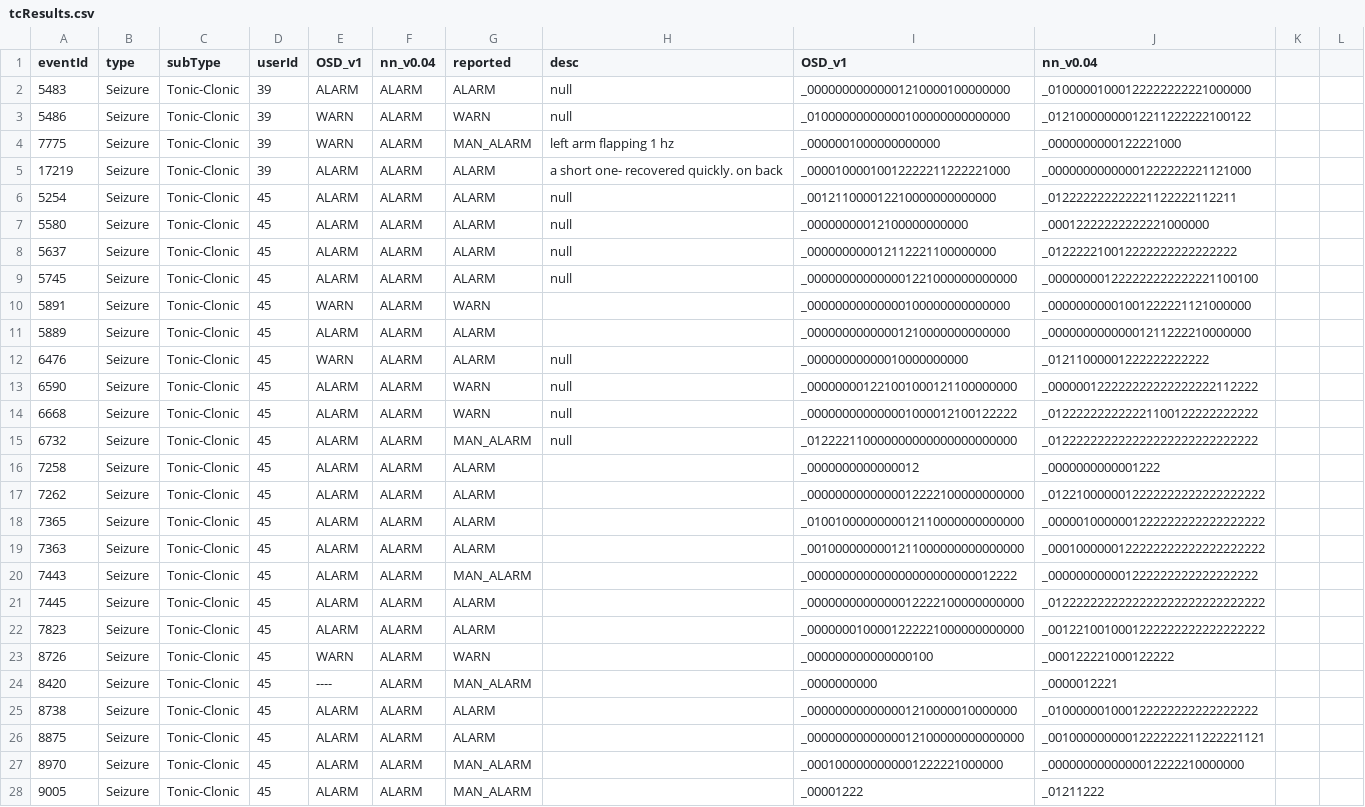
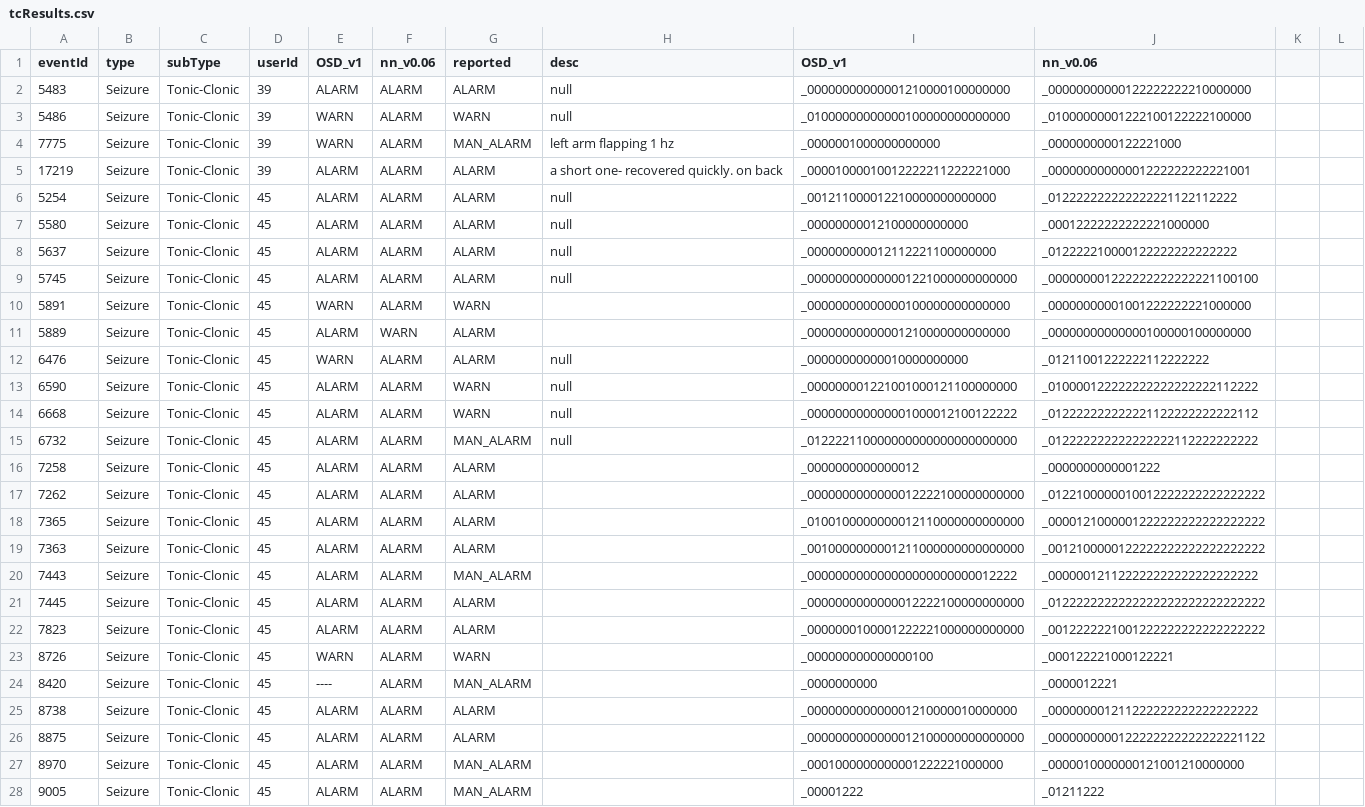
Before and after one commit to OpenSeizureDetector/OpenSeizureDatabase, a CSV file: user_tools/testRunner/tcResults.csv, drawn as a sheet; only a part is shown; the diff covers the shown part only.

```diff
--- a/user_tools/testRunner/tcResults.csv
+++ b/user_tools/testRunner/tcResults.csv
@@ -1,28 +1,28 @@
-eventId, type, subType, userId, OSD_v1, nn_v0.04, reported, desc, OSD_v1, nn_v0.04
-5483, Seizure, Tonic-Clonic, 39, ALARM, ALARM, ALARM, null, _00000000000001210000100000000, _01000001000122222222221000000
-5486, Seizure, Tonic-Clonic, 39, WARN, ALARM, WARN, null, _01000000000000100000000000000, _01210000000012211222222100122
+eventId, type, subType, userId, OSD_v1, nn_v0.06, reported, desc, OSD_v1, nn_v0.06
+5483, Seizure, Tonic-Clonic, 39, ALARM, ALARM, ALARM, null, _00000000000001210000100000000, _00000000000122222222210000000
+5486, Seizure, Tonic-Clonic, 39, WARN, ALARM, WARN, null, _01000000000000100000000000000, _01000000001222100122222100000
 7775, Seizure, Tonic-Clonic, 39, WARN, ALARM, MAN_ALARM, left arm flapping 1 hz, _0000001000000000000, _0000000000122221000
-17219, Seizure, Tonic-Clonic, 39, ALARM, ALARM, ALARM, a short one- recovered quickly. on back, _00001000010012222211222221000, _00000000000001222222221121000
-5254, Seizure, Tonic-Clonic, 45, ALARM, ALARM, ALARM, null, _001211000012210000000000000, _012222222222221122222112211
+17219, Seizure, Tonic-Clonic, 39, ALARM, ALARM, ALARM, a short one- recovered quickly. on back, _00001000010012222211222221000, _00000000000001222222222221001
+5254, Seizure, Tonic-Clonic, 45, ALARM, ALARM, ALARM, null, _001211000012210000000000000, _012222222222222221122112222
 5580, Seizure, Tonic-Clonic, 45, ALARM, ALARM, ALARM, null, _00000000012100000000000, _00012222222222221000000
-5637, Seizure, Tonic-Clonic, 45, ALARM, ALARM, ALARM, null, _000000000012112221100000000, _012222210012222222222222222
+5637, Seizure, Tonic-Clonic, 45, ALARM, ALARM, ALARM, null, _000000000012112221100000000, _012222210000122222222222222
 5745, Seizure, Tonic-Clonic, 45, ALARM, ALARM, ALARM, null, _000000000000001221000000000000, _000000001222222222222221100100
-5891, Seizure, Tonic-Clonic, 45, WARN, ALARM, WARN, , _00000000000000100000000000000, _00000000001001222221121000000
-5889, Seizure, Tonic-Clonic, 45, ALARM, ALARM, ALARM, , _00000000000001210000000000000, _00000000000001211222210000000
-6476, Seizure, Tonic-Clonic, 45, WARN, ALARM, ALARM, null, _00000000000010000000000, _01211000001222222222222
-6590, Seizure, Tonic-Clonic, 45, ALARM, ALARM, WARN, null, _000000001221001000121100000000, _000000122222222222222222112222
-6668, Seizure, Tonic-Clonic, 45, ALARM, ALARM, WARN, null, _000000000000001000012100122222, _012222222222221100122222222222
-6732, Seizure, Tonic-Clonic, 45, ALARM, ALARM, MAN_ALARM, null, _012222110000000000000000000000, _012222222222222222222222222222
+5891, Seizure, Tonic-Clonic, 45, WARN, ALARM, WARN, , _00000000000000100000000000000, _00000000001001222222221000000
+5889, Seizure, Tonic-Clonic, 45, ALARM, WARN, ALARM, , _00000000000001210000000000000, _00000000000000100000100000000
+6476, Seizure, Tonic-Clonic, 45, WARN, ALARM, ALARM, null, _00000000000010000000000, _01211001222222112222222
+6590, Seizure, Tonic-Clonic, 45, ALARM, ALARM, WARN, null, _000000001221001000121100000000, _010000122222222222222222112222
+6668, Seizure, Tonic-Clonic, 45, ALARM, ALARM, WARN, null, _000000000000001000012100122222, _012222222222221122222222222112
+6732, Seizure, Tonic-Clonic, 45, ALARM, ALARM, MAN_ALARM, null, _012222110000000000000000000000, _012222222222222222112222222222
 7258, Seizure, Tonic-Clonic, 45, ALARM, ALARM, ALARM, , _0000000000000012, _0000000000001222
-7262, Seizure, Tonic-Clonic, 45, ALARM, ALARM, ALARM, , _0000000000000012222100000000000, _0122100000012222222222222222222
-7365, Seizure, Tonic-Clonic, 45, ALARM, ALARM, ALARM, , _0100100000000012110000000000000, _0000010000001222222222222222222
-7363, Seizure, Tonic-Clonic, 45, ALARM, ALARM, ALARM, , _0010000000001211000000000000000, _0001000000122222222222222222222
-7443, Seizure, Tonic-Clonic, 45, ALARM, ALARM, MAN_ALARM, , _000000000000000000000000012222, _000000000001222222222222222222
+7262, Seizure, Tonic-Clonic, 45, ALARM, ALARM, ALARM, , _0000000000000012222100000000000, _0122100000010012222222222222222
+7365, Seizure, Tonic-Clonic, 45, ALARM, ALARM, ALARM, , _0100100000000012110000000000000, _0000121000001222222222222222222
+7363, Seizure, Tonic-Clonic, 45, ALARM, ALARM, ALARM, , _0010000000001211000000000000000, _0012100000122222222222222222222
+7443, Seizure, Tonic-Clonic, 45, ALARM, ALARM, MAN_ALARM, , _000000000000000000000000012222, _000000121122222222222222222222
 7445, Seizure, Tonic-Clonic, 45, ALARM, ALARM, ALARM, , _0000000000000012222100000000000, _0122222222222222222222222222222
-7823, Seizure, Tonic-Clonic, 45, ALARM, ALARM, ALARM, , _0000000100001222221000000000000, _0012210010001222222222222222222
-8726, Seizure, Tonic-Clonic, 45, WARN, ALARM, WARN, , _000000000000000100, _000122221000122222
+7823, Seizure, Tonic-Clonic, 45, ALARM, ALARM, ALARM, , _0000000100001222221000000000000, _0012222221001222222222222222222
+8726, Seizure, Tonic-Clonic, 45, WARN, ALARM, WARN, , _000000000000000100, _000122221000122221
 8420, Seizure, Tonic-Clonic, 45, ----, ALARM, MAN_ALARM, , _0000000000, _0000012221
-8738, Seizure, Tonic-Clonic, 45, ALARM, ALARM, ALARM, , _000000000000001210000010000000, _010000001000122222222222222222
-8875, Seizure, Tonic-Clonic, 45, ALARM, ALARM, ALARM, , _0000000000000012100000000000000, _0010000000001222222211222221121
-8970, Seizure, Tonic-Clonic, 45, ALARM, ALARM, MAN_ALARM, , _0001000000000001222221000000, _0000000000000012222210000000
+8738, Seizure, Tonic-Clonic, 45, ALARM, ALARM, ALARM, , _000000000000001210000010000000, _000000001211222222222222222222
+8875, Seizure, Tonic-Clonic, 45, ALARM, ALARM, ALARM, , _0000000000000012100000000000000, _0000000000122222222222222221122
+8970, Seizure, Tonic-Clonic, 45, ALARM, ALARM, MAN_ALARM, , _0001000000000001222221000000, _0000010000000121001210000000
 9005, Seizure, Tonic-Clonic, 45, ALARM, ALARM, MAN_ALARM, , _00001222, _01211222
```
Also changed, not shown: 12 edited cells elsewhere in this file, user_tools/testRunner/allSeizureResults.csv, 12 other files.
